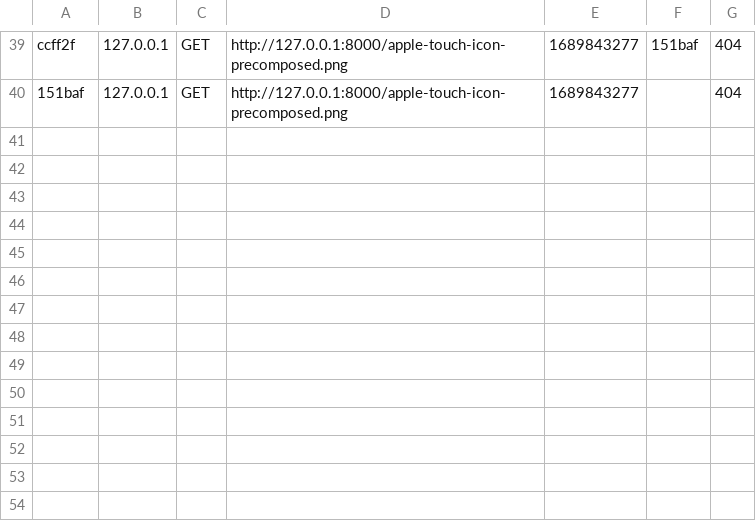
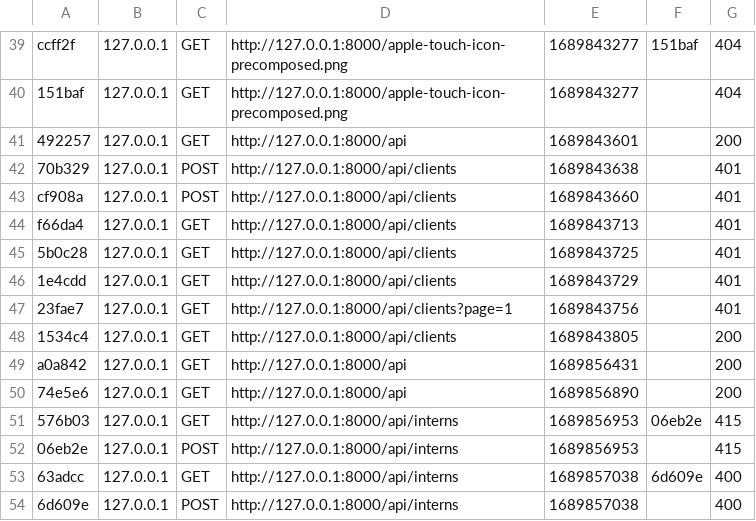
Before and after one commit to XyloxExe/server-crm-hdm, a CSV file: api-crm-hdm/var/cache/dev/profiler/index.csv, drawn as a sheet; only a part is shown, gaps mark what is left out.

```diff
--- a/api-crm-hdm/var/cache/dev/profiler/index.csv
+++ b/api-crm-hdm/var/cache/dev/profiler/index.csv
@@ -40 +40,15 @@ ccff2f,127.0.0.1,GET,http://127.0.0.1:8000/apple-touch-icon-precomposed.png,1689
 151baf,127.0.0.1,GET,http://127.0.0.1:8000/apple-touch-icon-precomposed.png,1689843277,,404
+492257,127.0.0.1,GET,http://127.0.0.1:8000/api,1689843601,,200
+70b329,127.0.0.1,POST,http://127.0.0.1:8000/api/clients,1689843638,,401
+cf908a,127.0.0.1,POST,http://127.0.0.1:8000/api/clients,1689843660,,401
+f66da4,127.0.0.1,GET,http://127.0.0.1:8000/api/clients,1689843713,,401
+5b0c28,127.0.0.1,GET,http://127.0.0.1:8000/api/clients,1689843725,,401
+1e4cdd,127.0.0.1,GET,http://127.0.0.1:8000/api/clients,1689843729,,401
+23fae7,127.0.0.1,GET,http://127.0.0.1:8000/api/clients?page=1,1689843756,,401
+1534c4,127.0.0.1,GET,http://127.0.0.1:8000/api/clients,1689843805,,200
+a0a842,127.0.0.1,GET,http://127.0.0.1:8000/api,1689856431,,200
+74e5e6,127.0.0.1,GET,http://127.0.0.1:8000/api,1689856890,,200
+576b03,127.0.0.1,GET,http://127.0.0.1:8000/api/interns,1689856953,06eb2e,415
+06eb2e,127.0.0.1,POST,http://127.0.0.1:8000/api/interns,1689856953,,415
+63adcc,127.0.0.1,GET,http://127.0.0.1:8000/api/interns,1689857038,6d609e,400
+6d609e,127.0.0.1,POST,http://127.0.0.1:8000/api/interns,1689857038,,400
```
Also changed, not shown: 15 other files.
